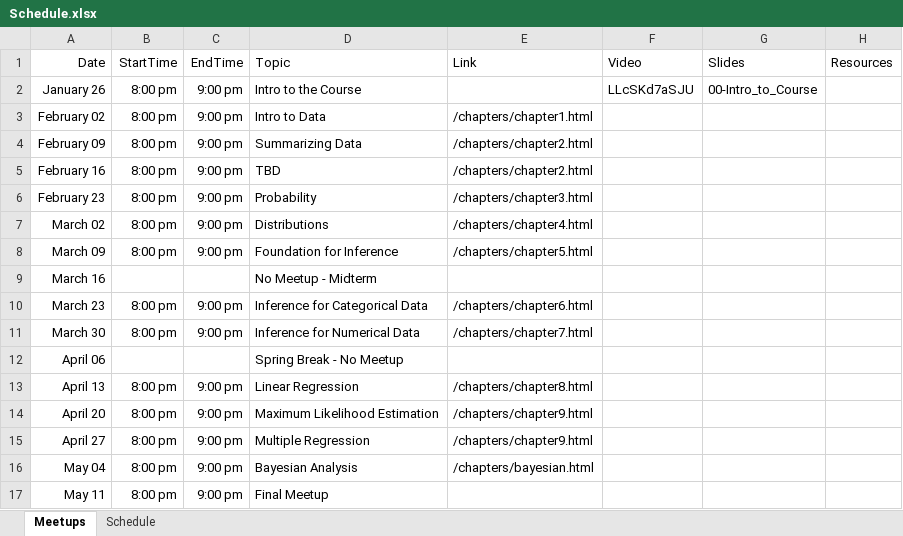
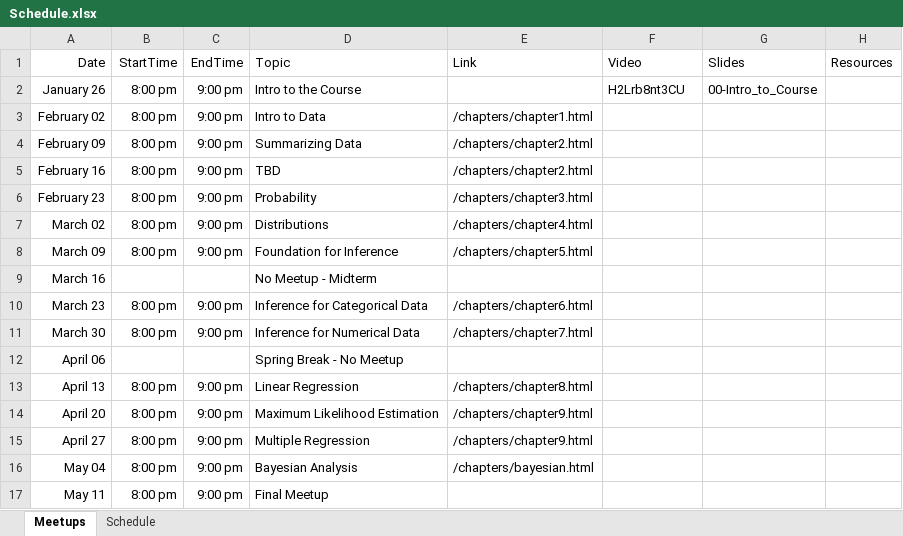
Before and after one commit to jbryer/DATA606-2026-Spring, an Excel workbook: Schedule.xlsx, sheet Meetups, drawn as a sheet; values as stored, in another font and other column widths than the file's, no borders; the diff names each change by its address in the sheet, - before the commit and + after, or states it on an @@ line.

Commit message:
Fixed link to video.

```diff
--- a/Schedule.xlsx (sheet Meetups)
+++ b/Schedule.xlsx (sheet Meetups)
-F2 (Video): LLcSKd7aSJU
+F2 (Video): H2Lrb8nt3CU
```
Also changed, not shown: 8 other files.
